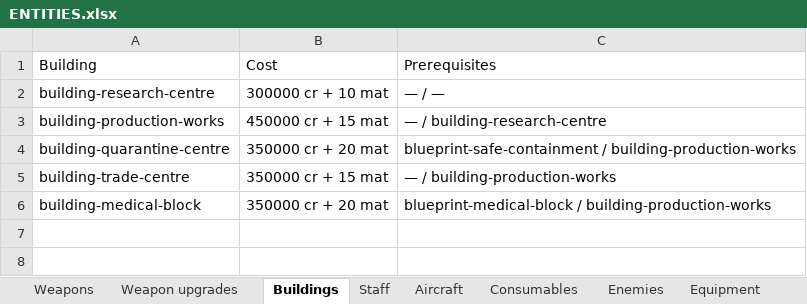
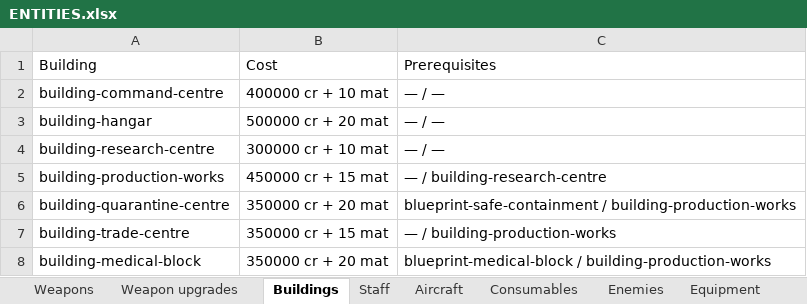
Before and after one commit to MaxVigil/Shmup, an Excel workbook: docs/ENTITIES.xlsx, sheet Buildings, drawn as a sheet; values as stored, in another font and other column widths than the file's, no borders; the diff names each change by its address in the sheet, - before the commit and + after, or states it on an @@ line.

Commit message:
feat(base): Command Centre + Hangar as starter buildings with capability model (schema v19)

```diff
--- a/docs/ENTITIES.xlsx (sheet Buildings)
+++ b/docs/ENTITIES.xlsx (sheet Buildings)
+row 2: building-command-centre | 400000 cr + 10 mat | — / —
+row 3: building-hangar | 500000 cr + 20 mat | — / —
```
Also changed, not shown: 27 other files.
